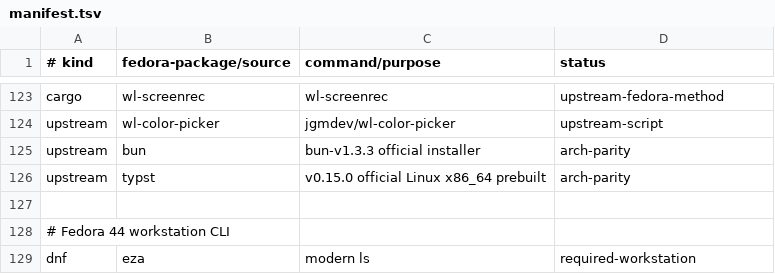
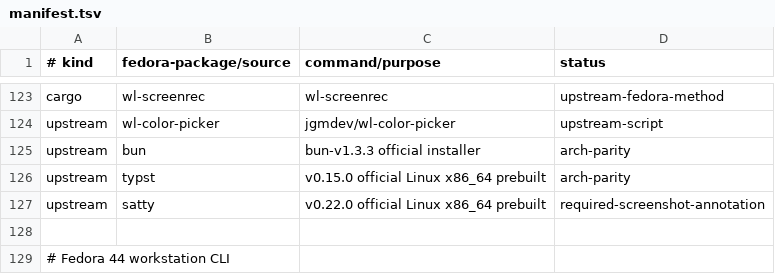
Before and after one commit to orioninsist/dotfiles, a TSV file: install/manifest.tsv, drawn as a sheet; only a part is shown, gaps mark what is left out; the shorter side is filled out with more unchanged rows; the diff names each change by its address in the sheet, - before the commit and + after, or states it on an @@ line.

Commit message:
Harden Niri helpers and add Satty screenshots

```diff
--- a/install/manifest.tsv
+++ b/install/manifest.tsv
+row 127: upstream | satty | v0.22.0 official Linux x86_64 prebuilt | required-screenshot-annotation
```
Also changed, not shown: 10 other files.
